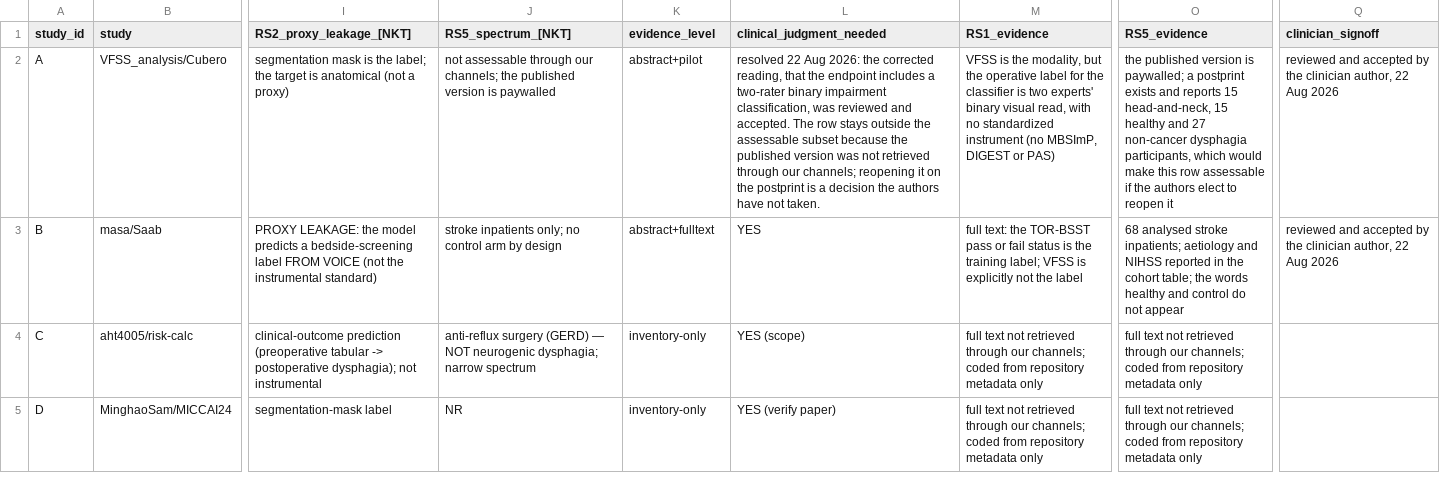
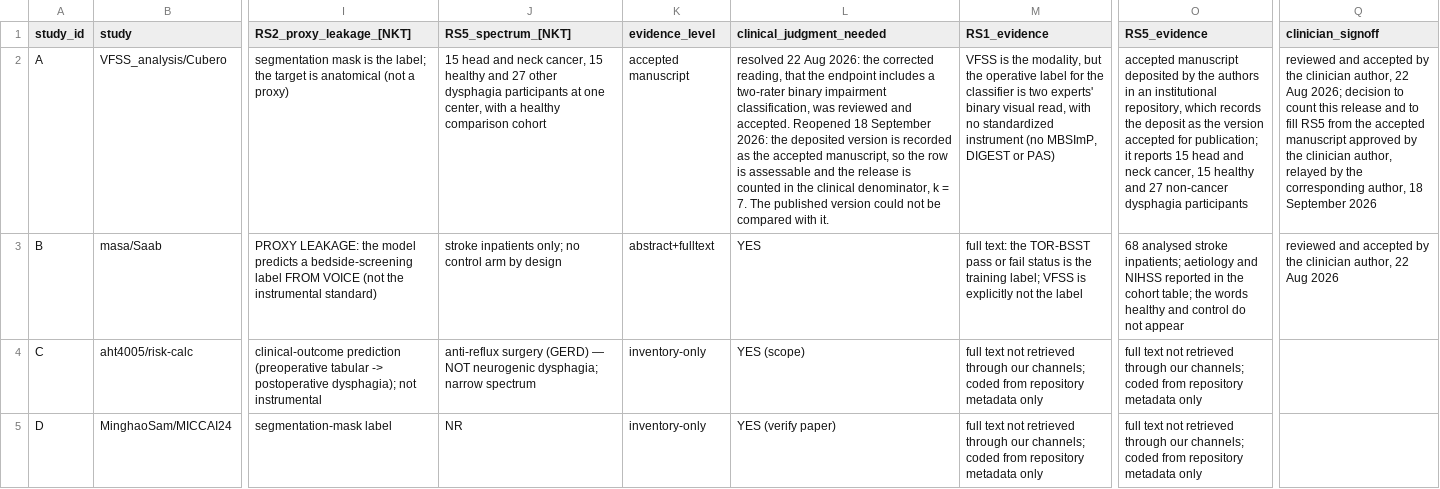
Before and after one commit to sefatuncer/dysphagia-ai-reproducibility-audit-2, a CSV file: transparency/rs-taxonomy-coding.csv, drawn as a sheet; only a part is shown, gaps mark what is left out; the diff names each change by its address in the sheet, - before the commit and + after, or states it on an @@ line.

Commit message:
Count the release coded from an accepted manuscript
One audited release has no open published version, and its codes were assigned
from the version its authors deposited in an institutional repository, which the
deposit records as the version accepted for publication. That is the peer
reviewed text, so the row was held outside the clinical denominator without a
reason that survives inspection, while it already carried a confirmed absence
for label reliability. The row is now counted, the spectrum cell is filled from
the same source, and the denominator moves from six to seven with the
reliability count from 0 of 5 to 0 of 6, since one release has no rater. The
evidence level is recorded as accepted manuscript and the published version
could not be compared with it.

```diff
--- a/transparency/rs-taxonomy-coding.csv
+++ b/transparency/rs-taxonomy-coding.csv
-J2 (RS5_spectrum_[NKT]): not assessable through our channels; the published version is paywalled
+J2 (RS5_spectrum_[NKT]): 15 head and neck cancer, 15 healthy and 27 other dysphagia participants at one center, with a healthy comparison cohort
-K2 (evidence_level): abstract+pilot
+K2 (evidence_level): accepted manuscript
-L2 (clinical_judgment_needed): …and accepted. The row stays outside the assessable subset because the published version was not retrieved through our channels; reopening it on the postprint is a decision the authors have not taken.
+L2 (clinical_judgment_needed): …and accepted. Reopened 18 September 2026: the deposited version is recorded as the accepted manuscript, so the row is assessable and the release is counted in the clinical denominator, k = 7. The published version could not be compared with it.
-O2 (RS5_evidence): the published version is paywalled; a postprint exists and reports 15 head-and-neck, 15 healthy and 27 non-cancer dysphagia participants, which would make this row assessable if the authors elect to reopen it
+O2 (RS5_evidence): accepted manuscript deposited by the authors in an institutional repository, which records the deposit as the version accepted for publication; it reports 15 head and neck cancer, 15 healthy and 27 non-cancer dysphagia participants
-Q2 (clinician_signoff): …22 Aug 2026
+Q2 (clinician_signoff): …22 Aug 2026; decision to count this release and to fill RS5 from the accepted manuscript approved by the clinician author, relayed by the corresponding author, 18 September 2026
```
Also changed, not shown: results/rs-coding-evidence.csv, 3 other files.
